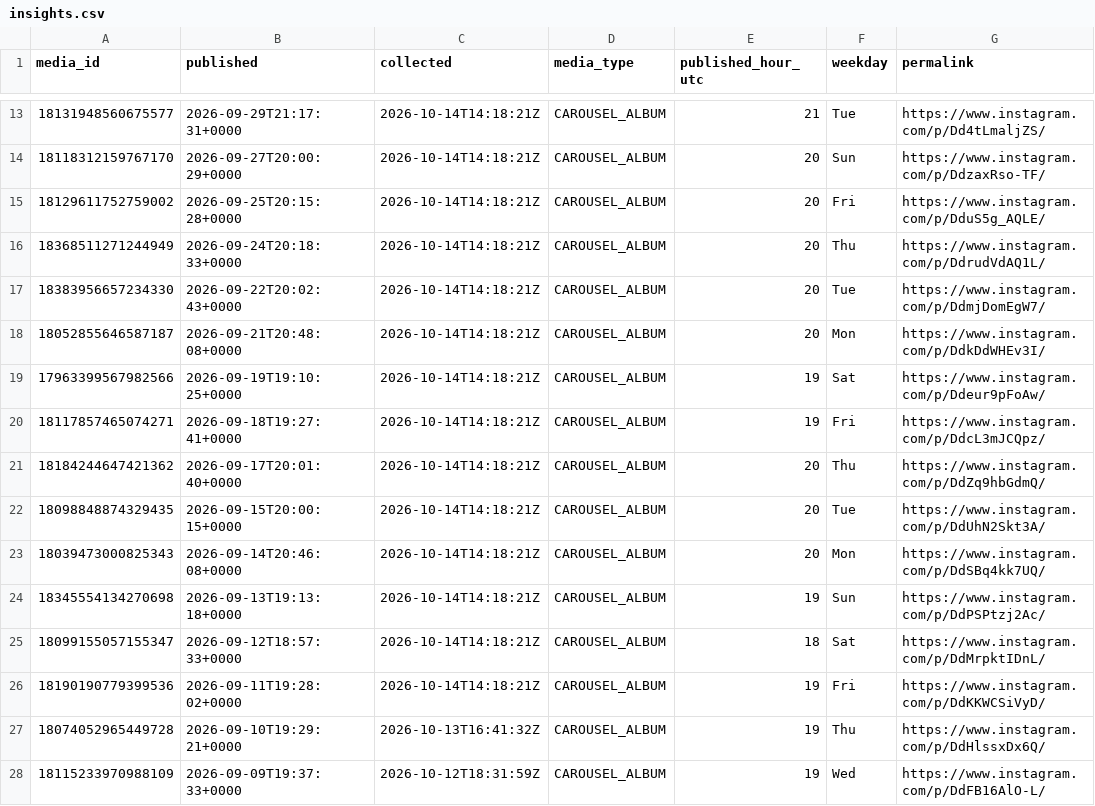
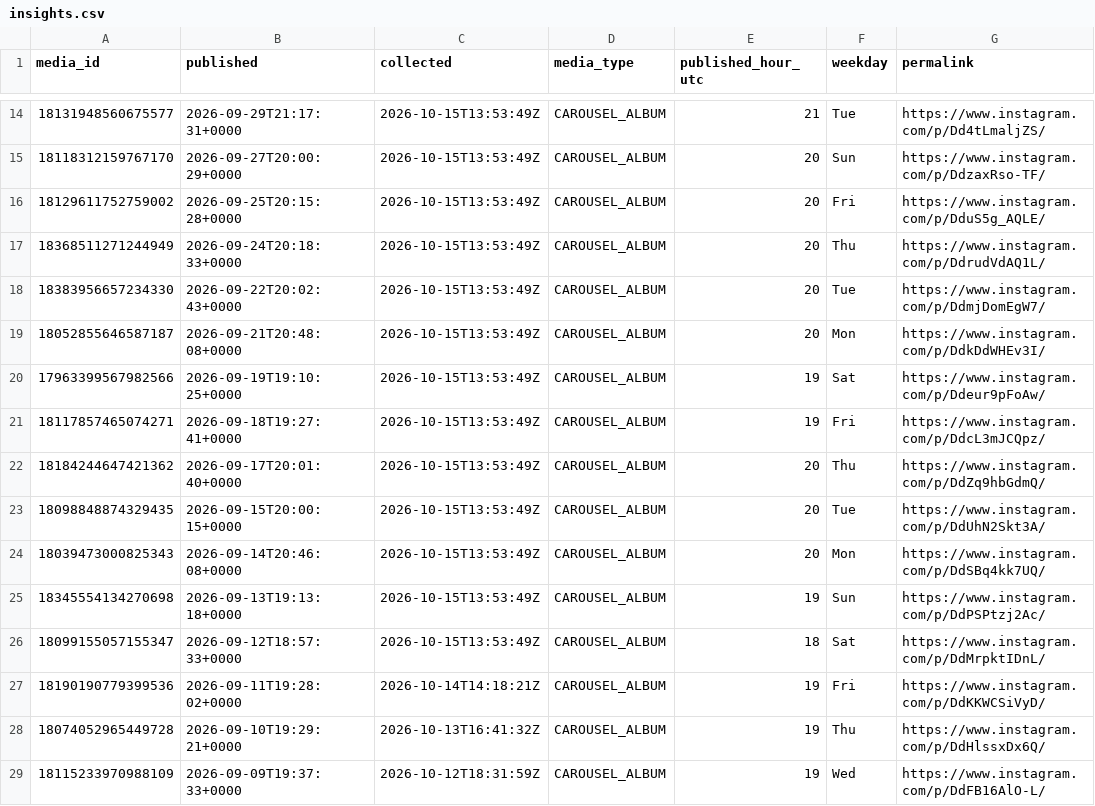
Before and after one commit to lhotea/TriAgent, a CSV file: insights.csv, drawn as a sheet; only a part is shown, gaps mark what is left out; addresses are those after the commit; the diff covers the shown part only; the diff names each change by its address in the sheet, - before the commit and + after, or states it on an @@ line.

```diff
--- a/insights.csv
+++ b/insights.csv
-C14:C26 (collected): 2026-10-14T14:18:21Z
+C14:C26 (collected): 2026-10-15T13:53:49Z
```
Also changed, not shown: 1 added row and 26 edited cells elsewhere in this file.
